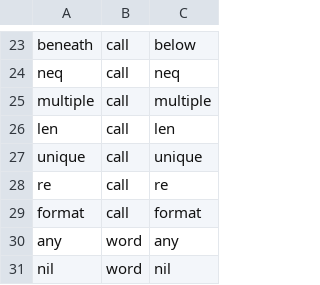
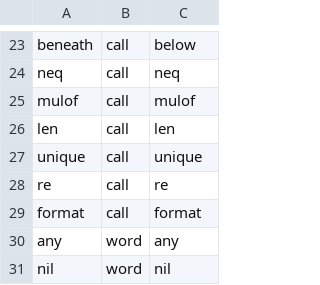
Before and after one commit to aontu-lang/aontu, a TSV file: spec/forms.tsv, drawn as a sheet; only a part is shown, gaps mark what is left out.

```diff
--- a/spec/forms.tsv
+++ b/spec/forms.tsv
@@ -24,3 +24,3 @@ beneath	call	below
 neq	call	neq
-multiple	call	multiple
+mulof	call	mulof
 len	call	len
```
Also changed, not shown: spec/ledger.tsv, 51 other files.
